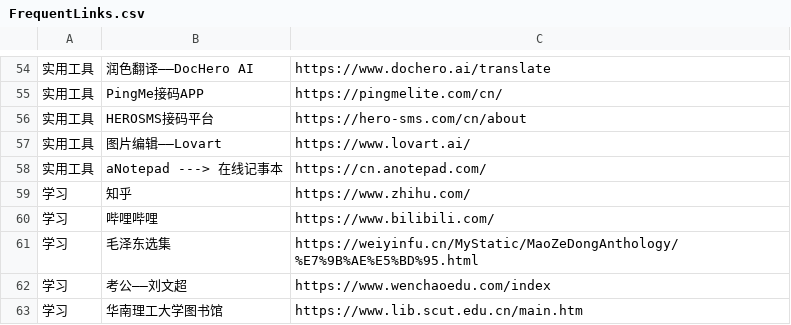
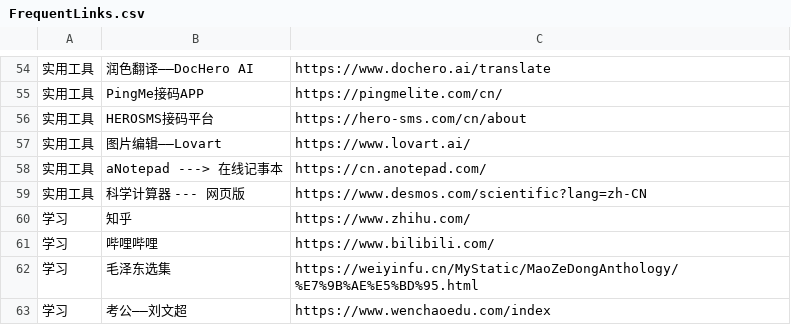
Before and after one commit to wwff3170-debug/FrequentLinks, a CSV file: FrequentLinks.csv, drawn as a sheet; only a part is shown, gaps mark what is left out; the shorter side is filled out with more unchanged rows; the diff names each change by its address in the sheet, - before the commit and + after, or states it on an @@ line.

Commit message:
更新链接 (via admin panel)

```diff
--- a/FrequentLinks.csv
+++ b/FrequentLinks.csv
+row 59: 实用工具 | 科学计算器 --- 网页版 | https://www.desmos.com/scientific?lang=zh-CN
```
